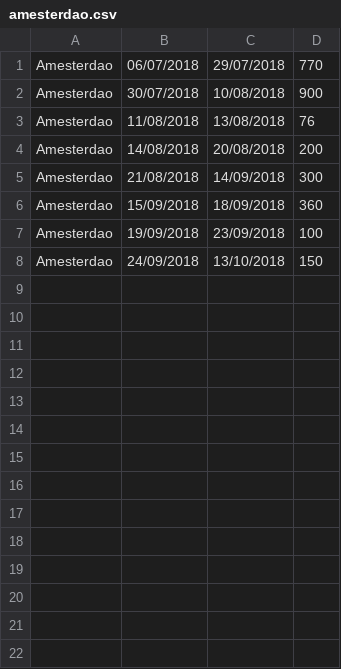
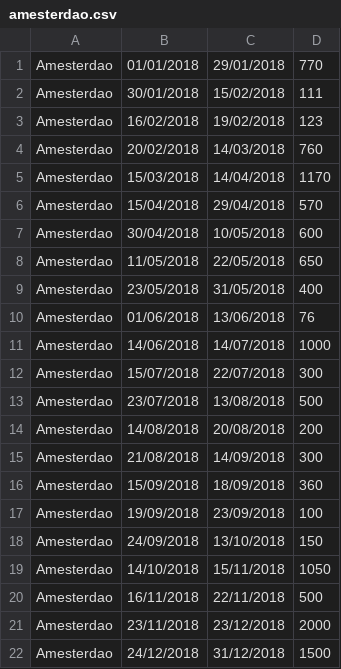
Before and after one commit to marisaDaniela/CAL_1718, a CSV file: Calproj1/paises/amesterdao.csv, drawn as a sheet.

Commit message:
Ficheiros feitos para as datas de 2018

```diff
--- a/Calproj1/paises/amesterdao.csv
+++ b/Calproj1/paises/amesterdao.csv
@@ -1,4 +1,14 @@
-Amesterdao,06/07/2018,29/07/2018,770
-Amesterdao,30/07/2018,10/08/2018,900
-Amesterdao,11/08/2018,13/08/2018,76
+Amesterdao,01/01/2018,29/01/2018,770
+Amesterdao,30/01/2018,15/02/2018,111
+Amesterdao,16/02/2018,19/02/2018,123
+Amesterdao,20/02/2018,14/03/2018,760
+Amesterdao,15/03/2018,14/04/2018,1170
+Amesterdao,15/04/2018,29/04/2018,570
+Amesterdao,30/04/2018,10/05/2018,600
+Amesterdao,11/05/2018,22/05/2018,650
+Amesterdao,23/05/2018,31/05/2018,400
+Amesterdao,01/06/2018,13/06/2018,76
+Amesterdao,14/06/2018,14/07/2018,1000
+Amesterdao,15/07/2018,22/07/2018,300
+Amesterdao,23/07/2018,13/08/2018,500
 Amesterdao,14/08/2018,20/08/2018,200
@@ -8 +18,5 @@ Amesterdao,19/09/2018,23/09/2018,100
 Amesterdao,24/09/2018,13/10/2018,150
+Amesterdao,14/10/2018,15/11/2018,1050
+Amesterdao,16/11/2018,22/11/2018,500
+Amesterdao,23/11/2018,23/12/2018,2000
+Amesterdao,24/12/2018,31/12/2018,1500
```
Also changed, not shown: Calproj1/paises/berlim.csv, Calproj1/paises/bruxelas.csv, 4 other files.
